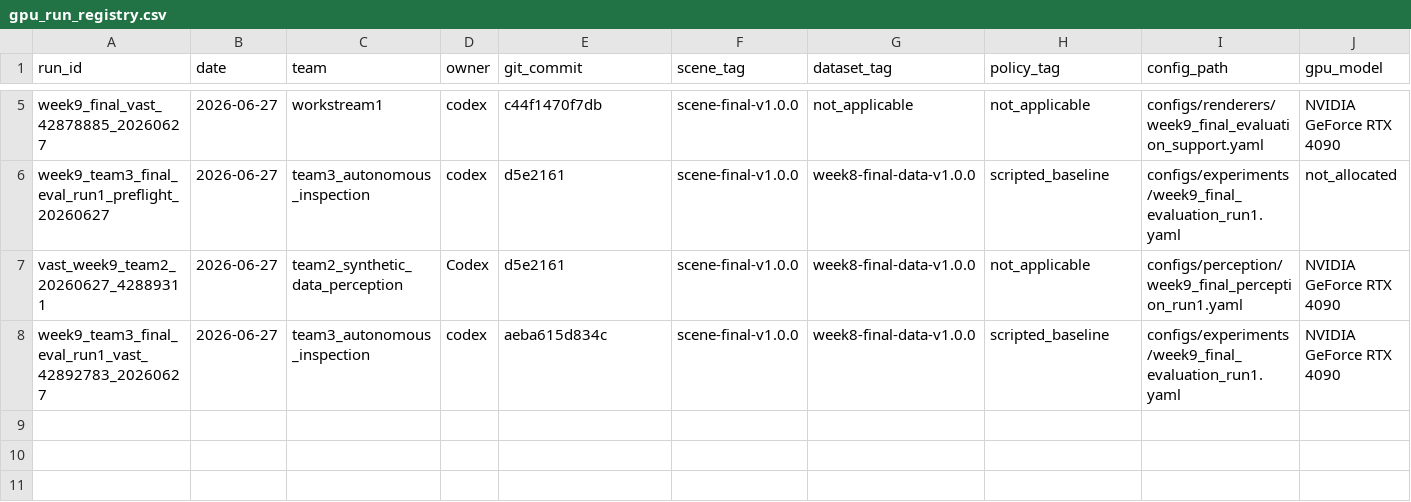
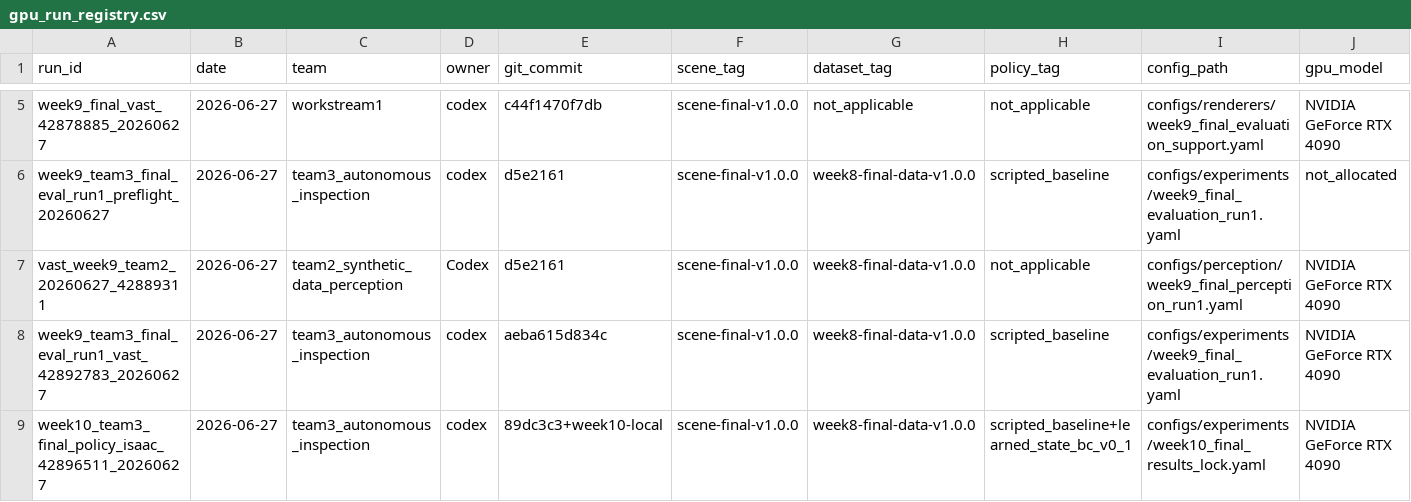
Before and after one commit to ChristianCoffrant/jwst-inspect, a CSV file: compute/gpu_run_registry.csv, drawn as a sheet; only a part is shown, gaps mark what is left out; rows hold the shown columns only; the diff names each change by its address in the sheet, - before the commit and + after, or states it on an @@ line.

Commit message:
team3 week10 real isaac final results

```diff
--- a/compute/gpu_run_registry.csv
+++ b/compute/gpu_run_registry.csv
+row 9: week10_team3_final_policy_isaac_42896511_20260627 | 2026-06-27 | team3_autonomous_inspection | codex | 89dc3c3+week10-local | scene-final-v1.0.0 | week8-final-data-v1.0.0 | scripted_baseline+learned_state_bc_v0_1 | configs/experiments/week10_final_results_lock.yaml | NVIDIA GeForce RTX 4090
```
Also changed, not shown: compute/cost_log.csv, 8 other files.
